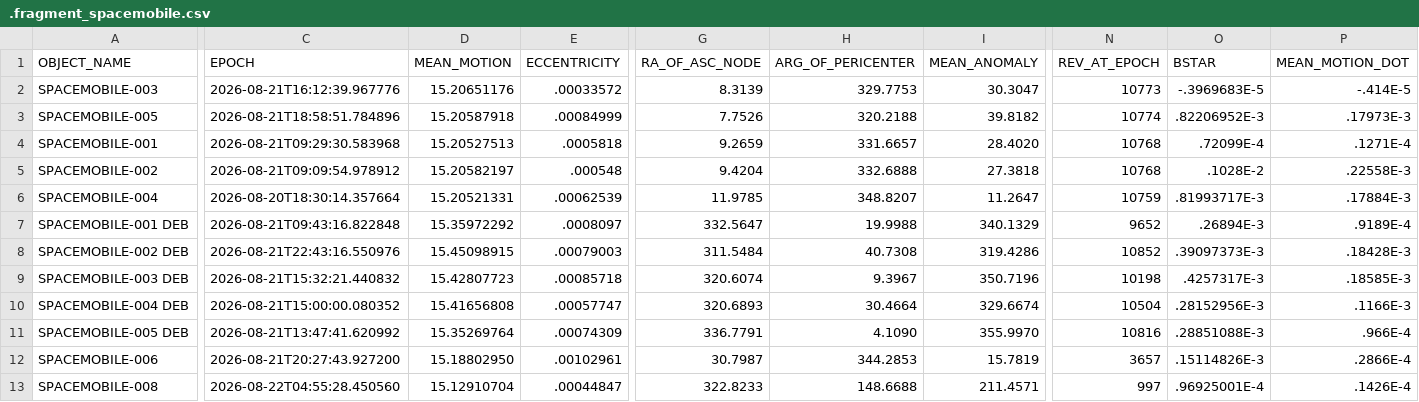
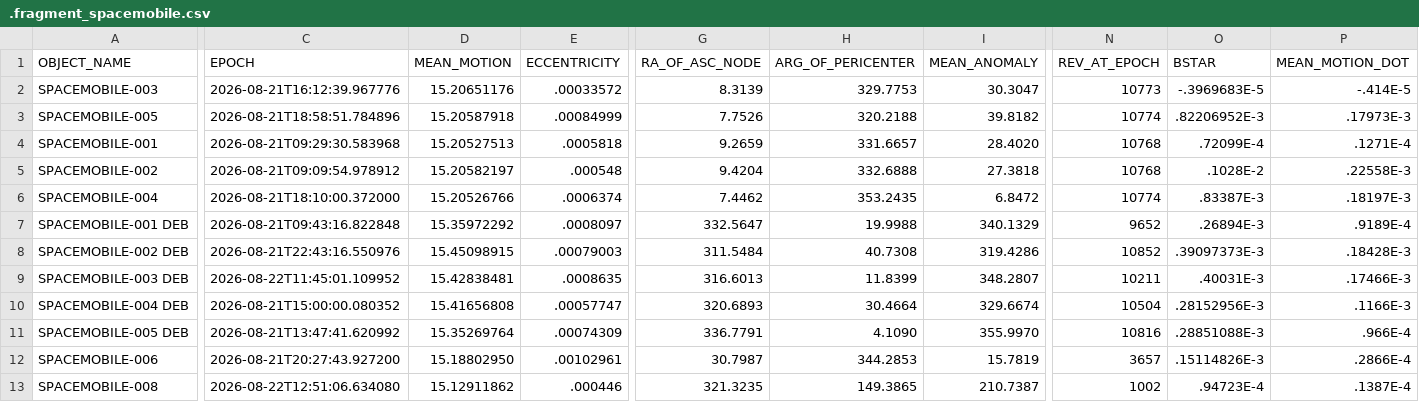
Before and after one commit to Iron-Sight-Tracker/satellite-tracker, a CSV file: tles/.fragment_spacemobile.csv, drawn as a sheet; only a part is shown, gaps mark what is left out; the diff covers the shown part only; the diff names each change by its address in the sheet, - before the commit and + after, or states it on an @@ line.

```diff
--- a/tles/.fragment_spacemobile.csv
+++ b/tles/.fragment_spacemobile.csv
-C6 (EPOCH): 2026-08-20T18:30:14.357664
+C6 (EPOCH): 2026-08-21T18:10:00.372000
-D6 (MEAN_MOTION): 15.20521331
+D6 (MEAN_MOTION): 15.20526766
-E6 (ECCENTRICITY): .00062539
+E6 (ECCENTRICITY): .0006374
-G6 (RA_OF_ASC_NODE): 11.9785
+G6 (RA_OF_ASC_NODE): 7.4462
-H6 (ARG_OF_PERICENTER): 348.8207
+H6 (ARG_OF_PERICENTER): 353.2435
-I6 (MEAN_ANOMALY): 11.2647
+I6 (MEAN_ANOMALY): 6.8472
-N6 (REV_AT_EPOCH): 10759
+N6 (REV_AT_EPOCH): 10774
-O6 (BSTAR): .81993717E-3
+O6 (BSTAR): .83387E-3
-P6 (MEAN_MOTION_DOT): .17884E-3
+P6 (MEAN_MOTION_DOT): .18197E-3
-C9 (EPOCH): 2026-08-21T15:32:21.440832
+C9 (EPOCH): 2026-08-22T11:45:01.109952
-D9 (MEAN_MOTION): 15.42807723
+D9 (MEAN_MOTION): 15.42838481
-E9 (ECCENTRICITY): .00085718
+E9 (ECCENTRICITY): .0008635
-G9 (RA_OF_ASC_NODE): 320.6074
+G9 (RA_OF_ASC_NODE): 316.6013
-H9 (ARG_OF_PERICENTER): 9.3967
+H9 (ARG_OF_PERICENTER): 11.8399
-I9 (MEAN_ANOMALY): 350.7196
+I9 (MEAN_ANOMALY): 348.2807
-N9 (REV_AT_EPOCH): 10198
+N9 (REV_AT_EPOCH): 10211
-O9 (BSTAR): .4257317E-3
+O9 (BSTAR): .40031E-3
-P9 (MEAN_MOTION_DOT): .18585E-3
+P9 (MEAN_MOTION_DOT): .17466E-3
-C13 (EPOCH): 2026-08-22T04:55:28.450560
+C13 (EPOCH): 2026-08-22T12:51:06.634080
-D13 (MEAN_MOTION): 15.12910704
+D13 (MEAN_MOTION): 15.12911862
-E13 (ECCENTRICITY): .00044847
+E13 (ECCENTRICITY): .000446
-G13 (RA_OF_ASC_NODE): 322.8233
+G13 (RA_OF_ASC_NODE): 321.3235
-H13 (ARG_OF_PERICENTER): 148.6688
+H13 (ARG_OF_PERICENTER): 149.3865
-I13 (MEAN_ANOMALY): 211.4571
+I13 (MEAN_ANOMALY): 210.7387
-N13 (REV_AT_EPOCH): 997
+N13 (REV_AT_EPOCH): 1002
-O13 (BSTAR): .96925001E-4
+O13 (BSTAR): .94723E-4
-P13 (MEAN_MOTION_DOT): .1426E-4
+P13 (MEAN_MOTION_DOT): .1387E-4
```
Also changed, not shown: 22 edited cells elsewhere in this file, tles/.fragment_bluewalker.csv, 1 other file.
